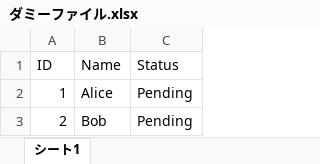
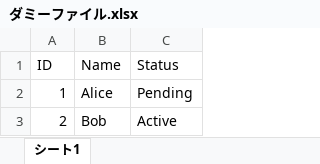
Before and after one commit to ajald24/it-controls-management, an Excel workbook: ダミーファイル.xlsx, sheet シート1, drawn as a sheet; values as stored, in another font and other column widths than the file's, no borders; the diff names each change by its address in the sheet, - before the commit and + after, or states it on an @@ line.

Commit message:
ステータス更新

```diff
--- a/ダミーファイル.xlsx (sheet シート1)
+++ b/ダミーファイル.xlsx (sheet シート1)
-C3 (Status): Pending
+C3 (Status): Active
```
